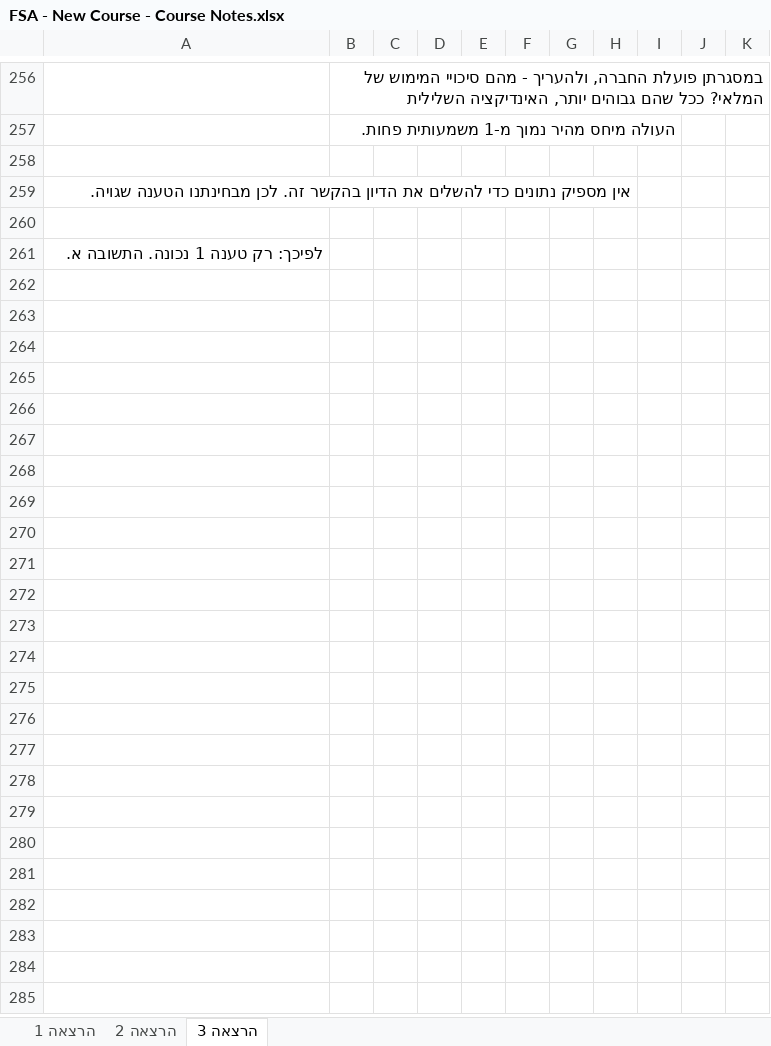
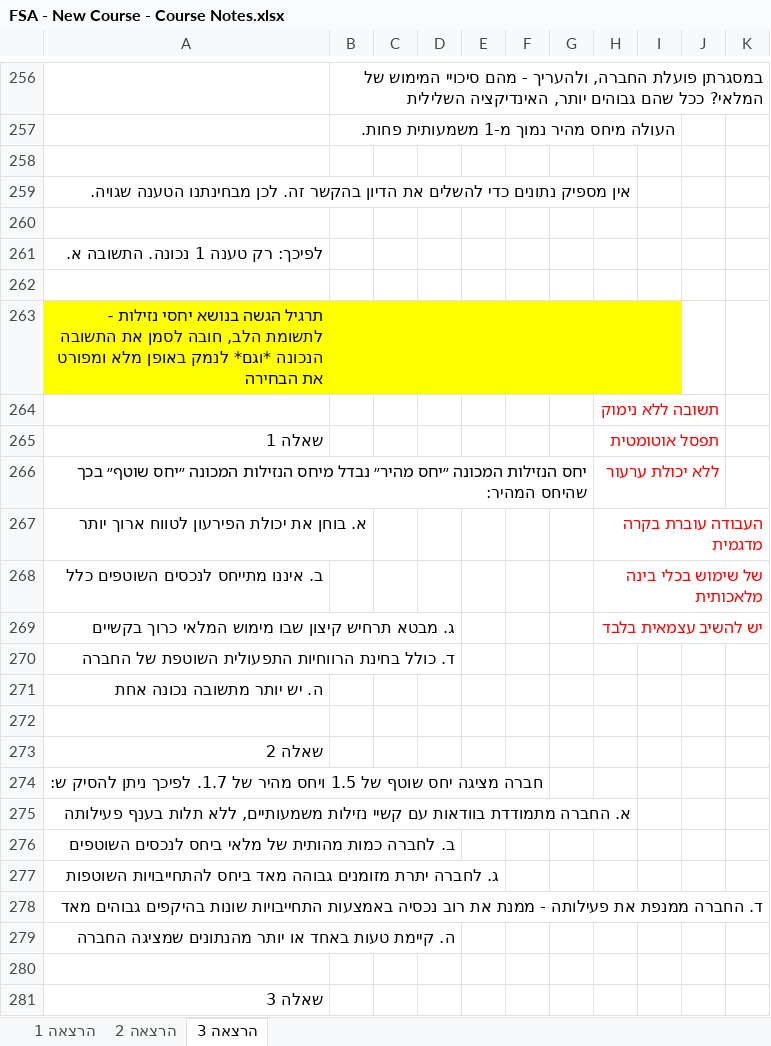
Before and after one commit to shaytsaban/YVC-FSA, an Excel workbook: FSA - New Course - Course Notes.xlsx, sheet הרצאה 3, drawn as a sheet; only a part is shown, gaps mark what is left out; values as stored, in another font and other column widths than the file's, no borders; charts and pictures not drawn; the diff covers the shown part only; the diff names each change by its address in the sheet, - before the commit and + after, or states it on an @@ line.

Commit message:
Add files via upload

```diff
--- a/FSA - New Course - Course Notes.xlsx (sheet הרצאה 3)
+++ b/FSA - New Course - Course Notes.xlsx (sheet הרצאה 3)
+row 262: (empty)
+row 263: תרגיל הגשה בנושא יחסי נזילות - לתשומת הלב, חובה לסמן את התשובה הנכונה *וגם* לנמק באופן מלא ומפורט את הבחירה
+row 264:  |  |  |  |  |  |  | תשובה ללא נימוק
+row 265: שאלה 1 |  |  |  |  |  |  | תפסל אוטומטית
+row 266: יחס הנזילות המכונה ״יחס מהיר״ נבדל מיחס הנזילות המכונה ״יחס שוטף״ בכך שהיחס המהיר: |  |  |  |  |  |  | ללא יכולת ערעור
+row 267: א. בוחן את יכולת הפירעון לטווח ארוך יותר |  |  |  |  |  |  | העבודה עוברת בקרה מדגמית
+row 268: ב. איננו מתייחס לנכסים השוטפים כלל |  |  |  |  |  |  | של שימוש בכלי בינה מלאכותית
+row 269: ג. מבטא תרחיש קיצון שבו מימוש המלאי כרוך בקשיים |  |  |  |  |  |  | יש להשיב עצמאית בלבד
+row 270: ד. כולל בחינת הרווחיות התפעולית השוטפת של החברה
+row 271: ה. יש יותר מתשובה נכונה אחת
+row 272: (empty)
+row 273: שאלה 2
+row 274: חברה מציגה יחס שוטף של 1.5 ויחס מהיר של 1.7. לפיכך ניתן להסיק ש:
+row 275: א. החברה מתמודדת בוודאות עם קשיי נזילות משמעותיים, ללא תלות בענף פעילותה
+row 276: ב. לחברה כמות מהותית של מלאי ביחס לנכסים השוטפים
+row 277: ג. לחברה יתרת מזומנים גבוהה מאד ביחס להתחייבויות השוטפות
+row 278: ד. החברה ממנפת את פעילותה - ממנת את רוב נכסיה באמצעות התחייבויות שונות בהיקפים גבוהים מאד
+row 279: ה. קיימת טעות באחד או יותר מהנתונים שמציגה החברה
+row 280: (empty)
+row 281: שאלה 3
```
Also changed, not shown: 139 added rows elsewhere in this sheet, charts or pictures.
